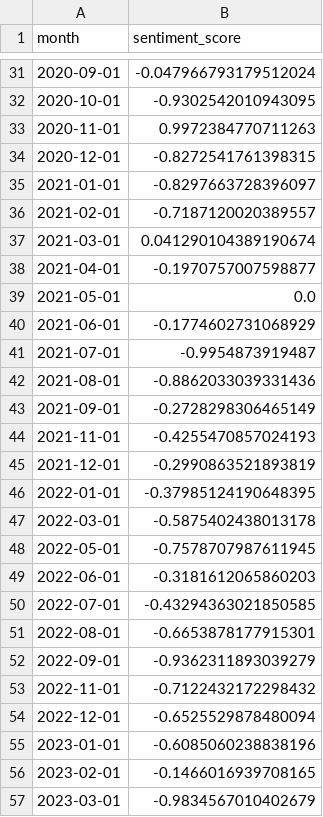
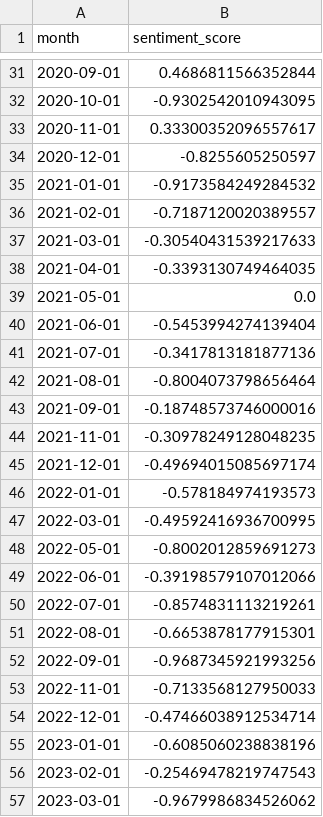
Before and after one commit to KTHxioayao/Fed_textmining_proj, a CSV file: data/result/RoBERTa_Large/monthly_index_RoBERTa_large.csv, drawn as a sheet; only a part is shown, gaps mark what is left out; the diff covers the shown part only.

```diff
--- a/data/result/RoBERTa_Large/monthly_index_RoBERTa_large.csv
+++ b/data/result/RoBERTa_Large/monthly_index_RoBERTa_large.csv
@@ -31,27 +31,27 @@ month,sentiment_score
-2020-09-01,-0.047966793179512024
+2020-09-01,0.4686811566352844
 2020-10-01,-0.9302542010943095
-2020-11-01,0.9972384770711263
-2020-12-01,-0.8272541761398315
-2021-01-01,-0.8297663728396097
+2020-11-01,0.33300352096557617
+2020-12-01,-0.8255605250597
+2021-01-01,-0.9173584249284532
 2021-02-01,-0.7187120020389557
-2021-03-01,0.041290104389190674
-2021-04-01,-0.1970757007598877
+2021-03-01,-0.30540431539217633
+2021-04-01,-0.3393130749464035
 2021-05-01,0.0
-2021-06-01,-0.1774602731068929
-2021-07-01,-0.9954873919487
-2021-08-01,-0.8862033039331436
-2021-09-01,-0.2728298306465149
-2021-11-01,-0.4255470857024193
-2021-12-01,-0.2990863521893819
-2022-01-01,-0.37985124190648395
-2022-03-01,-0.5875402438013178
-2022-05-01,-0.7578707987611945
-2022-06-01,-0.3181612065860203
-2022-07-01,-0.43294363021850585
+2021-06-01,-0.5453994274139404
+2021-07-01,-0.3417813181877136
+2021-08-01,-0.8004073798656464
+2021-09-01,-0.18748573746000016
+2021-11-01,-0.30978249128048235
+2021-12-01,-0.49694015085697174
+2022-01-01,-0.578184974193573
+2022-03-01,-0.49592416936700995
+2022-05-01,-0.8002012859691273
+2022-06-01,-0.39198579107012066
+2022-07-01,-0.8574831113219261
 2022-08-01,-0.6653878177915301
-2022-09-01,-0.9362311893039279
-2022-11-01,-0.7122432172298432
-2022-12-01,-0.6525529878480094
+2022-09-01,-0.9687345921993256
+2022-11-01,-0.7133568127950033
+2022-12-01,-0.47466038912534714
 2023-01-01,-0.6085060238838196
-2023-02-01,-0.1466016939708165
-2023-03-01,-0.9834567010402679
+2023-02-01,-0.25469478219747543
+2023-03-01,-0.9679986834526062
```
Also changed, not shown: 33 edited cells elsewhere in this file, data/result/FinBERT-FOMC/monthly_index_FinBERT_FOMC.csv, data/result/RoBERTa_Base/monthly_index_Twitter_RoBERTa.csv, 37 other files.
